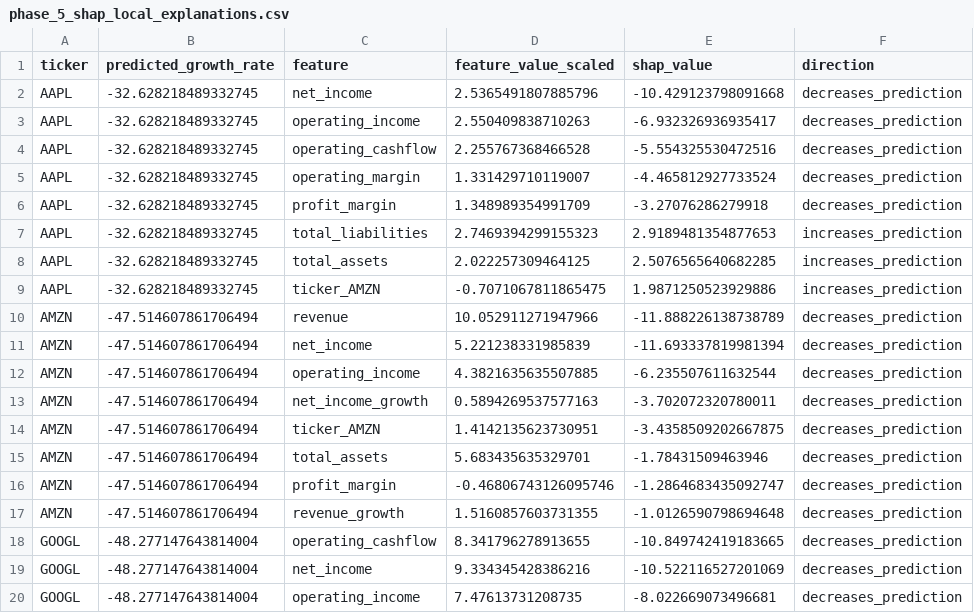
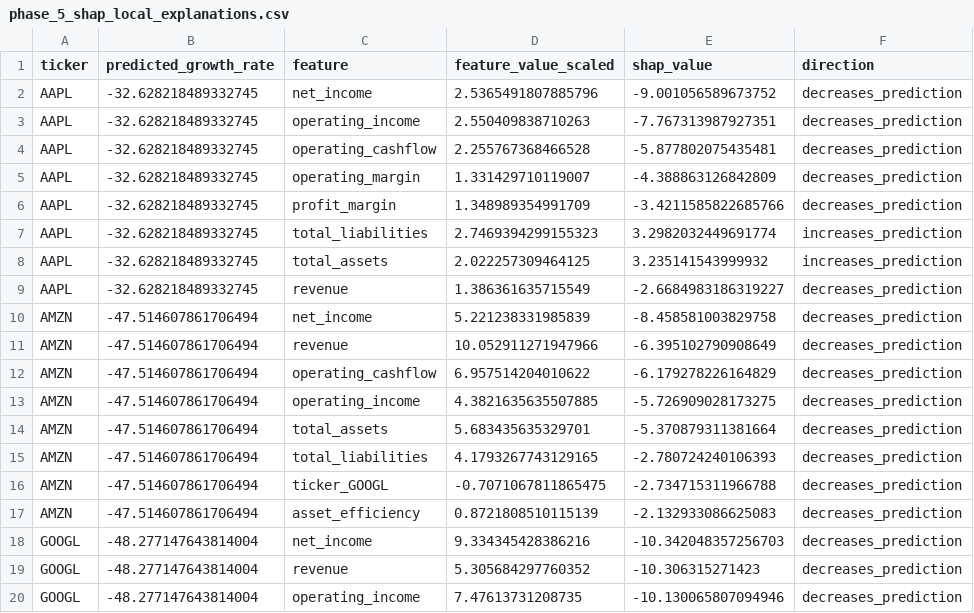
Before and after one commit to SaiSrikar0/financial-report-analysis, a CSV file: analysis/reports/phase_5_shap_local_explanations.csv, drawn as a sheet; only a part is shown; the diff covers the shown part only.

```diff
--- a/analysis/reports/phase_5_shap_local_explanations.csv
+++ b/analysis/reports/phase_5_shap_local_explanations.csv
@@ -1,20 +1,20 @@
 ticker,predicted_growth_rate,feature,feature_value_scaled,shap_value,direction
-AAPL,-32.628218489332745,net_income,2.5365491807885796,-10.429123798091668,decreases_prediction
-AAPL,-32.628218489332745,operating_income,2.550409838710263,-6.932326936935417,decreases_prediction
-AAPL,-32.628218489332745,operating_cashflow,2.255767368466528,-5.554325530472516,decreases_prediction
-AAPL,-32.628218489332745,operating_margin,1.331429710119007,-4.465812927733524,decreases_prediction
-AAPL,-32.628218489332745,profit_margin,1.348989354991709,-3.27076286279918,decreases_prediction
-AAPL,-32.628218489332745,total_liabilities,2.7469394299155323,2.9189481354877653,increases_prediction
-AAPL,-32.628218489332745,total_assets,2.022257309464125,2.5076565640682285,increases_prediction
-AAPL,-32.628218489332745,ticker_AMZN,-0.7071067811865475,1.9871250523929886,increases_prediction
-AMZN,-47.514607861706494,revenue,10.052911271947966,-11.888226138738789,decreases_prediction
-AMZN,-47.514607861706494,net_income,5.221238331985839,-11.693337819981394,decreases_prediction
-AMZN,-47.514607861706494,operating_income,4.3821635635507885,-6.235507611632544,decreases_prediction
-AMZN,-47.514607861706494,net_income_growth,0.5894269537577163,-3.702072320780011,decreases_prediction
-AMZN,-47.514607861706494,ticker_AMZN,1.4142135623730951,-3.4358509202667875,decreases_prediction
-AMZN,-47.514607861706494,total_assets,5.683435635329701,-1.78431509463946,decreases_prediction
-AMZN,-47.514607861706494,profit_margin,-0.46806743126095746,-1.2864683435092747,decreases_prediction
-AMZN,-47.514607861706494,revenue_growth,1.5160857603731355,-1.0126590798694648,decreases_prediction
-GOOGL,-48.277147643814004,operating_cashflow,8.341796278913655,-10.849742419183665,decreases_prediction
-GOOGL,-48.277147643814004,net_income,9.334345428386216,-10.522116527201069,decreases_prediction
-GOOGL,-48.277147643814004,operating_income,7.47613731208735,-8.022669073496681,decreases_prediction
+AAPL,-32.628218489332745,net_income,2.5365491807885796,-9.001056589673752,decreases_prediction
+AAPL,-32.628218489332745,operating_income,2.550409838710263,-7.767313987927351,decreases_prediction
+AAPL,-32.628218489332745,operating_cashflow,2.255767368466528,-5.877802075435481,decreases_prediction
+AAPL,-32.628218489332745,operating_margin,1.331429710119007,-4.388863126842809,decreases_prediction
+AAPL,-32.628218489332745,profit_margin,1.348989354991709,-3.4211585822685766,decreases_prediction
+AAPL,-32.628218489332745,total_liabilities,2.7469394299155323,3.2982032449691774,increases_prediction
+AAPL,-32.628218489332745,total_assets,2.022257309464125,3.235141543999932,increases_prediction
+AAPL,-32.628218489332745,revenue,1.386361635715549,-2.6684983186319227,decreases_prediction
+AMZN,-47.514607861706494,net_income,5.221238331985839,-8.458581003829758,decreases_prediction
+AMZN,-47.514607861706494,revenue,10.052911271947966,-6.395102790908649,decreases_prediction
+AMZN,-47.514607861706494,operating_cashflow,6.957514204010622,-6.179278226164829,decreases_prediction
+AMZN,-47.514607861706494,operating_income,4.3821635635507885,-5.726909028173275,decreases_prediction
+AMZN,-47.514607861706494,total_assets,5.683435635329701,-5.370879311381664,decreases_prediction
+AMZN,-47.514607861706494,total_liabilities,4.1793267743129165,-2.780724240106393,decreases_prediction
+AMZN,-47.514607861706494,ticker_GOOGL,-0.7071067811865475,-2.734715311966788,decreases_prediction
+AMZN,-47.514607861706494,asset_efficiency,0.8721808510115139,-2.132933086625083,decreases_prediction
+GOOGL,-48.277147643814004,net_income,9.334345428386216,-10.342048357256703,decreases_prediction
+GOOGL,-48.277147643814004,revenue,5.305684297760352,-10.306315271423,decreases_prediction
+GOOGL,-48.277147643814004,operating_income,7.47613731208735,-10.130065807094946,decreases_prediction
```
Also changed, not shown: 16 edited cells elsewhere in this file, analysis/reports/correlation_matrix.csv, analysis/reports/feature_importance.csv, 30 other files.
